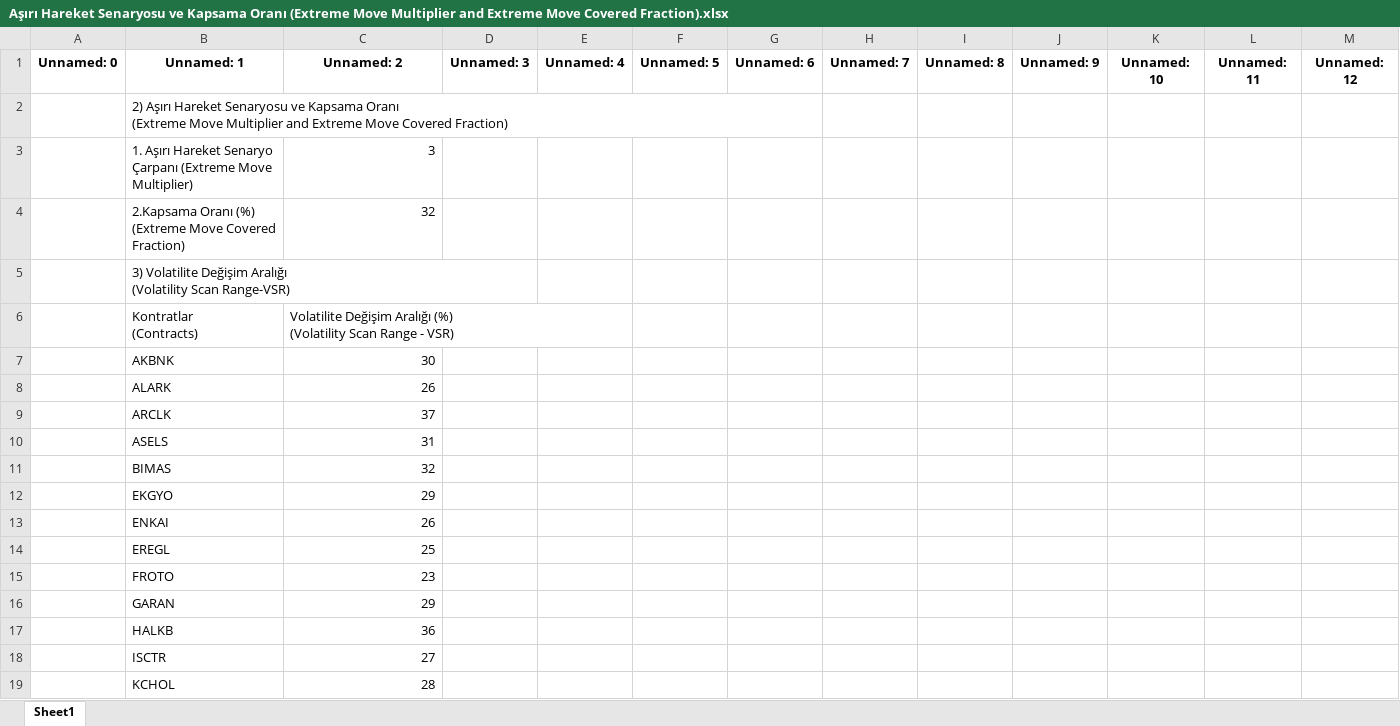
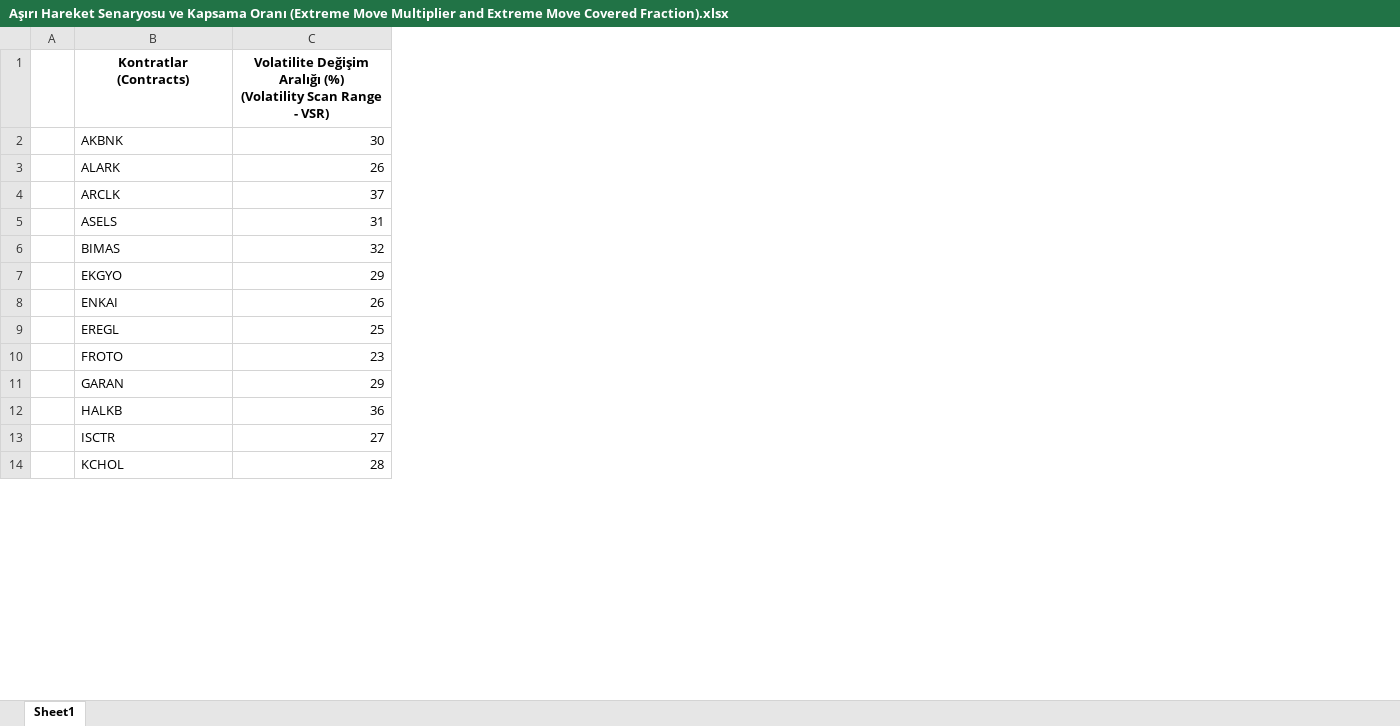
Before and after one commit to aliosmanbeker/streamlit_app, an Excel workbook: datas/Aşırı Hareket Senaryosu ve Kapsama Oranı (Extreme Move Multiplier and Extreme Move Covered Fraction).xlsx, sheet Sheet1, drawn as a sheet; only a part is shown; values as stored, in another font and other column widths than the file's, no borders; removed rows and columns are numbered as before the commit, all else as after; ↵ is a line break in a cell; the diff names each change by its address in the sheet, - before the commit and + after, or states it on an @@ line.

```diff
--- a/datas/Aşırı Hareket Senaryosu ve Kapsama Oranı (Extreme Move Multiplier and Extreme Move Covered Fraction).xlsx (sheet Sheet1)
+++ b/datas/Aşırı Hareket Senaryosu ve Kapsama Oranı (Extreme Move Multiplier and Extreme Move Covered Fraction).xlsx (sheet Sheet1)
-column A, empty
+column A, empty
-column D, empty
-column E, empty
-column F, empty
-column G, empty
-column H, empty
-column I, empty
-column J, empty
-column K, empty
-column L, empty
-column M, empty
-row 1: Unnamed: 0 | Unnamed: 1 | Unnamed: 2 | Unnamed: 3 | Unnamed: 4 | Unnamed: 5 | Unnamed: 6 | Unnamed: 7 | Unnamed: 8 | Unnamed: 9 | Unnamed: 10 | Unnamed: 11 | Unnamed: 12
-row 2:  | 2) Aşırı Hareket Senaryosu ve Kapsama Oranı ↵ (Extreme Move Multiplier and Extreme Move Covered Fraction)
-row 3:  | 1. Aşırı Hareket Senaryo Çarpanı (Extreme Move Multiplier) | 3
-row 4:  | 2.Kapsama Oranı (%) (Extreme Move Covered Fraction) | 32
-row 5:  | 3) Volatilite Değişim Aralığı ↵ (Volatility Scan Range-VSR)
@@ B1:C1 bold: off → on, alignment: left → center @@
```
Also changed, not shown: datas/Fiyat Değişim Aralığı (Price Scan Range-PSR).xlsx, datas/Kısa Opsiyon Pozisyonu Minimum Riski (Short Option Minimum Risk).xlsx, 2 other files.
